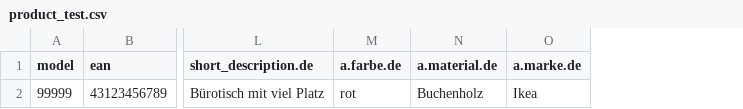
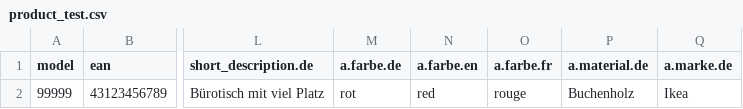
Before and after one commit to yoppe-shop/symfony-test-app, a CSV file: src/ShopBundle/Resources/testFiles/product_test.csv, drawn as a sheet; only a part is shown, gaps mark what is left out; the diff names each change by its address in the sheet, - before the commit and + after, or states it on an @@ line.

```diff
--- a/src/ShopBundle/Resources/testFiles/product_test.csv
+++ b/src/ShopBundle/Resources/testFiles/product_test.csv
+column N (a.farbe.en), row 2: red
+column O (a.farbe.fr), row 2: rouge
```
Also changed, not shown: 6 other files.
